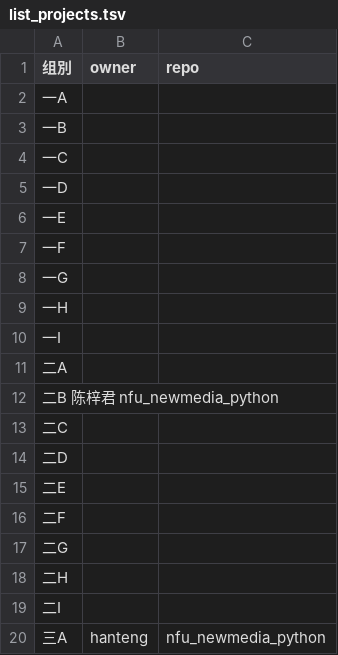
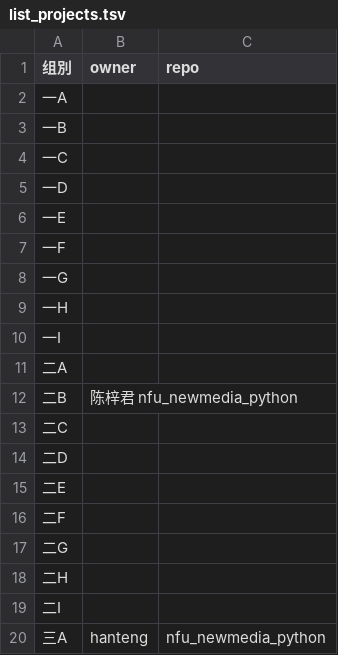
Before and after one commit to tissues00/nfu_newmedia_python, a TSV file: list_projects.tsv, drawn as a sheet.

Commit message:
Update list_projects.tsv
改名

```diff
--- a/list_projects.tsv
+++ b/list_projects.tsv
@@ -11,3 +11,3 @@
 二A		
-二B   陈梓君 nfu_newmedia_python
+二B	 陈梓君 nfu_newmedia_python
 二C		
```
